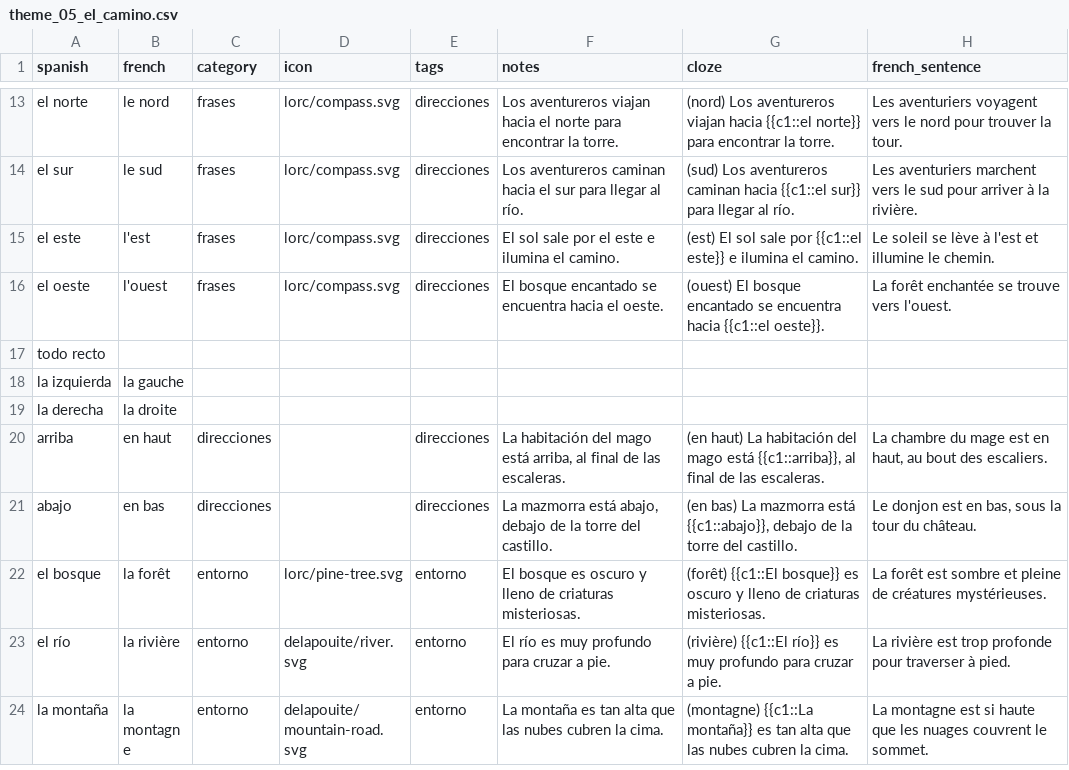
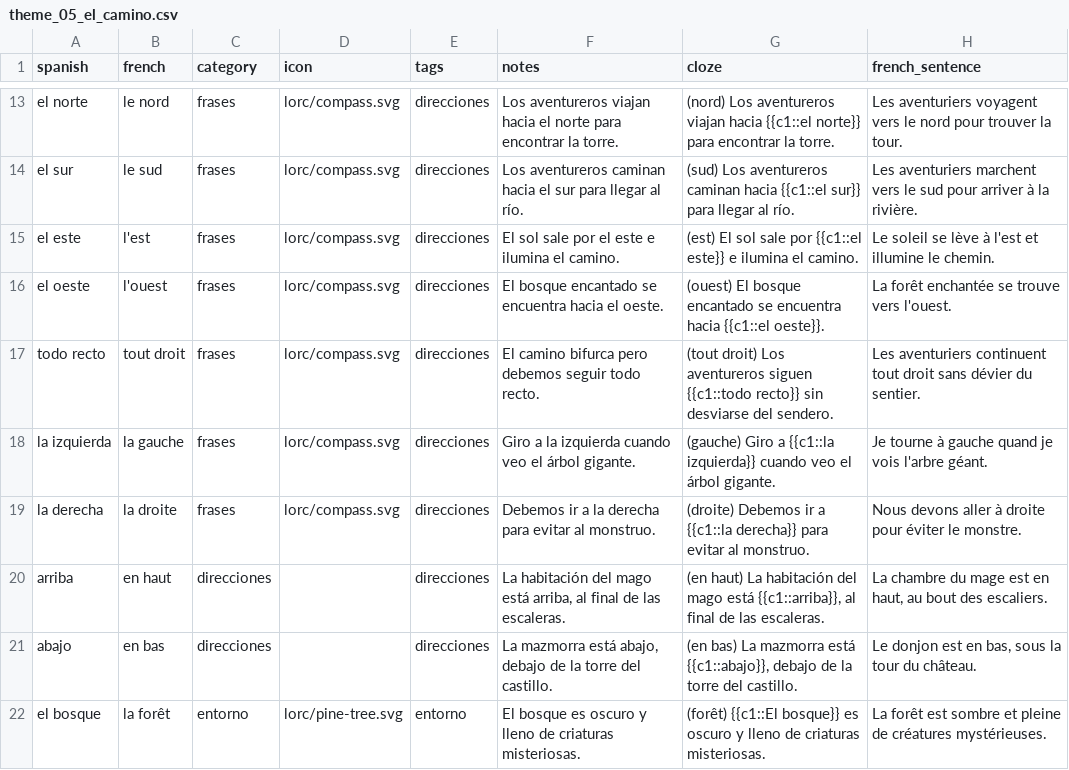
Before and after one commit to SimonCoulombe/Calabozos_y_Dragones, a CSV file: vocabulary/theme_05_el_camino.csv, drawn as a sheet; only a part is shown, gaps mark what is left out; the shorter side is filled out with more unchanged rows.

```diff
--- a/vocabulary/theme_05_el_camino.csv
+++ b/vocabulary/theme_05_el_camino.csv
@@ -16,5 +16,5 @@ el este,l'est,frases,lorc/compass.svg,direcciones,El sol sale por el este e ilum
 el oeste,l'ouest,frases,lorc/compass.svg,direcciones,El bosque encantado se encuentra hacia el oeste.,(ouest) El bosque encantado se encuentra hacia {{c1::el oeste}}.,La forêt enchantée se trouve vers l'ouest.
-todo recto,
-la izquierda, la gauche,
-la derecha, la droite,
+todo recto,tout droit,frases,lorc/compass.svg,direcciones,El camino bifurca pero debemos seguir todo recto.,(tout droit) Los aventureros siguen {{c1::todo recto}} sin desviarse del sendero.,Les aventuriers continuent tout droit sans dévier du sentier.
+la izquierda,la gauche,frases,lorc/compass.svg,direcciones,Giro a la izquierda cuando veo el árbol gigante.,(gauche) Giro a {{c1::la izquierda}} cuando veo el árbol gigante.,Je tourne à gauche quand je vois l'arbre géant.
+la derecha,la droite,frases,lorc/compass.svg,direcciones,Debemos ir a la derecha para evitar al monstruo.,(droite) Debemos ir a {{c1::la derecha}} para evitar al monstruo.,Nous devons aller à droite pour éviter le monstre.
 arriba,en haut,direcciones,,direcciones,"La habitación del mago está arriba, al final de las escaleras.","(en haut) La habitación del mago está {{c1::arriba}}, al final de las escaleras.","La chambre du mage est en haut, au bout des escaliers."
```
